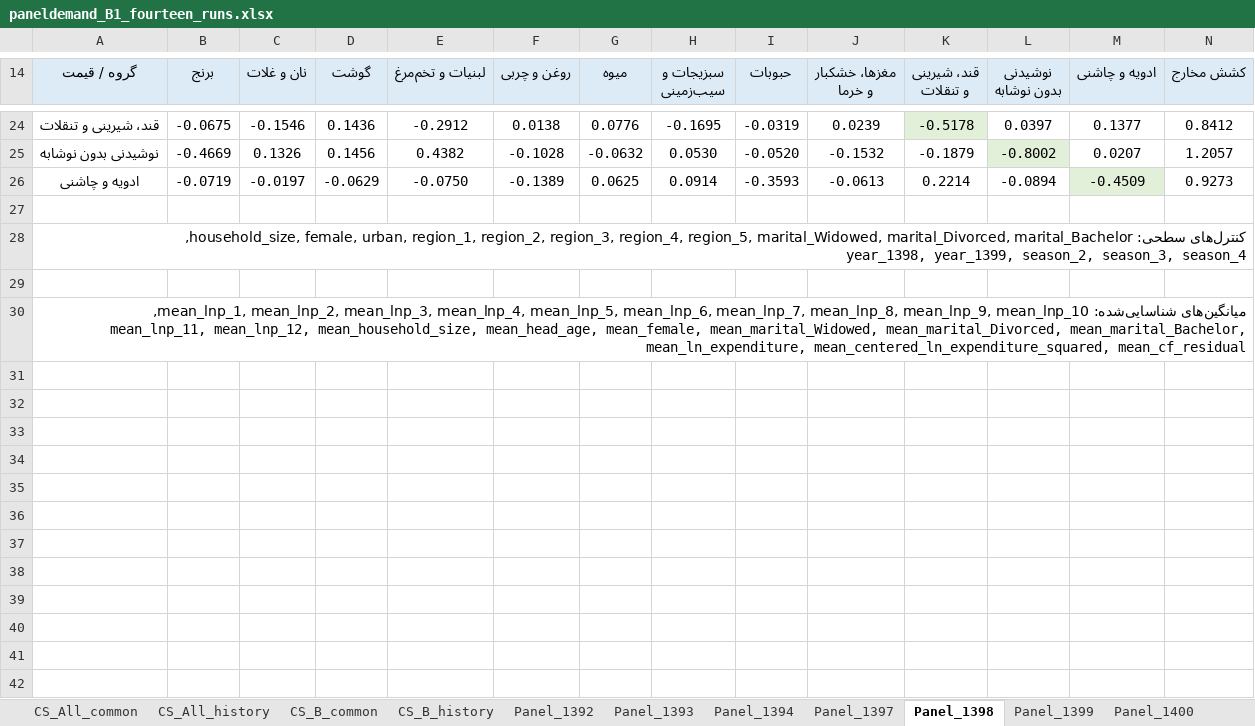
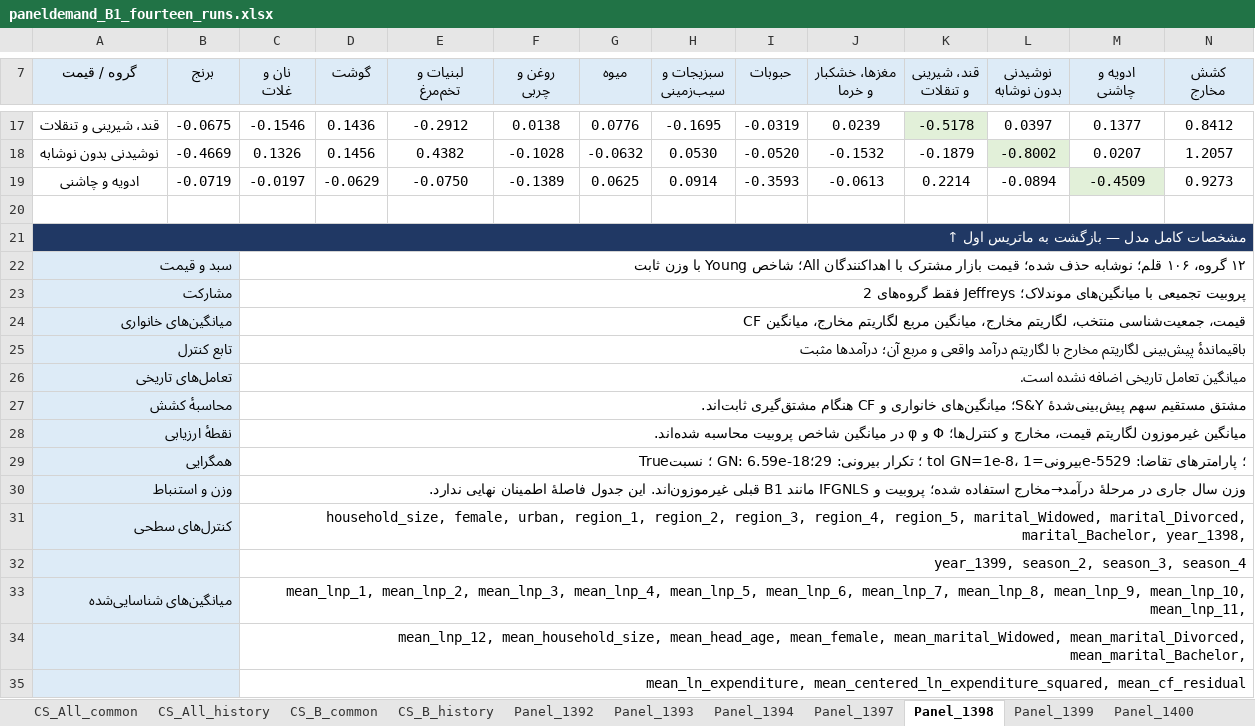
Before and after one commit to sinaamiri9000-collab/paneldemand, an Excel workbook: pilot/b1_fourteen/paneldemand_B1_fourteen_runs.xlsx, sheet Panel_1398, drawn as a sheet; only a part is shown, gaps mark what is left out; values as stored, in another font and other column widths than the file's, no borders; removed rows and columns are numbered as before the commit, all else as after; ↵ is a line break in a cell; the diff covers the shown part only; the diff names each change by its address in the sheet, - before the commit and + after, or states it on an @@ line.

```diff
--- a/pilot/b1_fourteen/paneldemand_B1_fourteen_runs.xlsx (sheet Panel_1398)
+++ b/pilot/b1_fourteen/paneldemand_B1_fourteen_runs.xlsx (sheet Panel_1398)
-C7: نان و غلات
+C7: نان و ↵ غلات
-E7: لبنیات و تخم‌مرغ
+E7: لبنیات و ↵ تخم‌مرغ
-F7: روغن و چربی
+F7: روغن و ↵ چربی
-H7: سبزیجات و سیب‌زمینی
+H7: سبزیجات و ↵ سیب‌زمینی
-J7: مغزها، خشکبار و خرما
+J7: مغزها، خشکبار ↵ و خرما
-K7: قند، شیرینی و تنقلات
+K7: قند، شیرینی ↵ و تنقلات
-L7: نوشیدنی بدون نوشابه
+L7: نوشیدنی ↵ بدون نوشابه
-M7: ادویه و چاشنی
+M7: ادویه و ↵ چاشنی
-N7: کشش مخارج
+N7: کشش ↵ مخارج
-A21 (گروه / قیمت): کنترل‌های سطحی: household_size, female, urban, region_1, region_2, region_3, region_4, region_5, marital_Widowed, marital_Divorced, marital_Bachelor, year_1398, year_1399, season_2, season_3, season_4
+A21 (گروه / قیمت): مشخصات کامل مدل — بازگشت به ماتریس اول ↑
@@ A21 fill: none → #203864, bold: off → on, text colour: black → #FFFFFF @@
-row 22: (empty)
+row 22: سبد و قیمت |  | ۱۲ گروه، ۱۰۶ قلم؛ نوشابه حذف شده؛ قیمت بازار مشترک با اهداکنندگان All؛ شاخص Young با وزن ثابت
-A22 fill: none
+A22 fill: #DDEBF7
+A22:B22 merged
+C22:N22 merged
-row 30: میانگین‌های شناسایی‌شده: mean_lnp_1, mean_lnp_2, mean_lnp_3, mean_lnp_4, mean_lnp_5, mean_lnp_6, mean_lnp_7, mean_lnp_8, mean_lnp_9, mean_lnp_10, mean_lnp_11, mean_lnp_12, mean_household_size, mean_head_age, mean_female, mean_marital_Widowed, mean_marital_Divorced, mean_marital_Bachelor, mean_ln_expenditure, mean_centered_ln_expenditure_squared, mean_cf_residual
+row 23: مشارکت |  | پروبیت تجمیعی با میانگین‌های موندلاک؛ Jeffreys فقط گروه‌های 2
+row 24: میانگین‌های خانواری |  | قیمت، جمعیت‌شناسی منتخب، لگاریتم مخارج، میانگین مربع لگاریتم مخارج، میانگین CF
+row 25: تابع کنترل |  | باقیماندهٔ پیش‌بینی لگاریتم مخارج با لگاریتم درآمد واقعی و مربع آن؛ درآمدها مثبت
+row 26: تعامل‌های تاریخی |  | میانگین تعامل تاریخی اضافه نشده است.
+row 27: محاسبهٔ کشش |  | مشتق مستقیم سهم پیش‌بینی‌شدهٔ S&Y؛ میانگین‌های خانواری و CF هنگام مشتق‌گیری ثابت‌اند.
+row 28: نقطهٔ ارزیابی |  | میانگین غیرموزون لگاریتم قیمت، مخارج و کنترل‌ها؛ Φ و φ در میانگین شاخص پروبیت محاسبه شده‌اند.
+row 29: همگرایی |  | True؛ نسبت GN: 6.59e-18؛ تکرار بیرونی: 29؛ tol GN=1e-8، بیرونی=1e-5؛ پارامترهای تقاضا: 529
+row 30: وزن و استنباط |  | وزن سال جاری در مرحلهٔ درآمد→مخارج استفاده شده؛ پروبیت و IFGNLS مانند B1 قبلی غیرموزون‌اند. این جدول فاصلهٔ اطمینان نهایی ندارد.
+row 31: کنترل‌های سطحی |  | household_size, female, urban, region_1, region_2, region_3, region_4, region_5, marital_Widowed, marital_Divorced, marital_Bachelor, year_1398,
+row 32:  |  | year_1399, season_2, season_3, season_4
+row 33: میانگین‌های شناسایی‌شده |  | mean_lnp_1, mean_lnp_2, mean_lnp_3, mean_lnp_4, mean_lnp_5, mean_lnp_6, mean_lnp_7, mean_lnp_8, mean_lnp_9, mean_lnp_10, mean_lnp_11,
+row 34:  |  | mean_lnp_12, mean_household_size, mean_head_age, mean_female, mean_marital_Widowed, mean_marital_Divorced, mean_marital_Bachelor,
+row 35:  |  | mean_ln_expenditure, mean_centered_ln_expenditure_squared, mean_cf_residual
```
Also changed, not shown: 1 added row, 8 removed rows and 4 edited cells elsewhere in this sheet, sheet Panel_B_history, sheet CS_All_history, sheet CS_B_history, sheet Panel_B_common, sheet Panel_1392, sheet Panel_1394, 7 more sheets, 2 other files.
